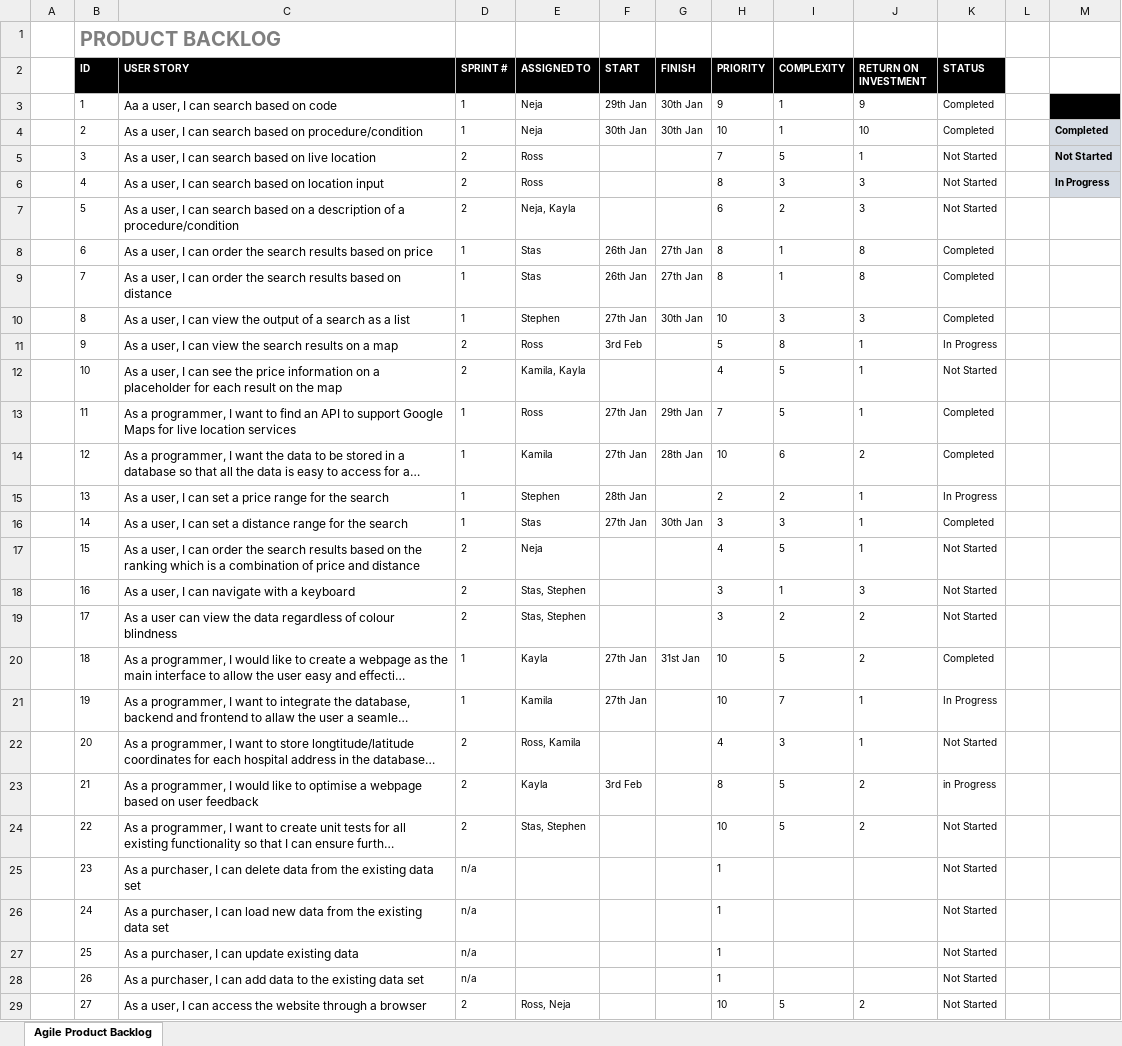
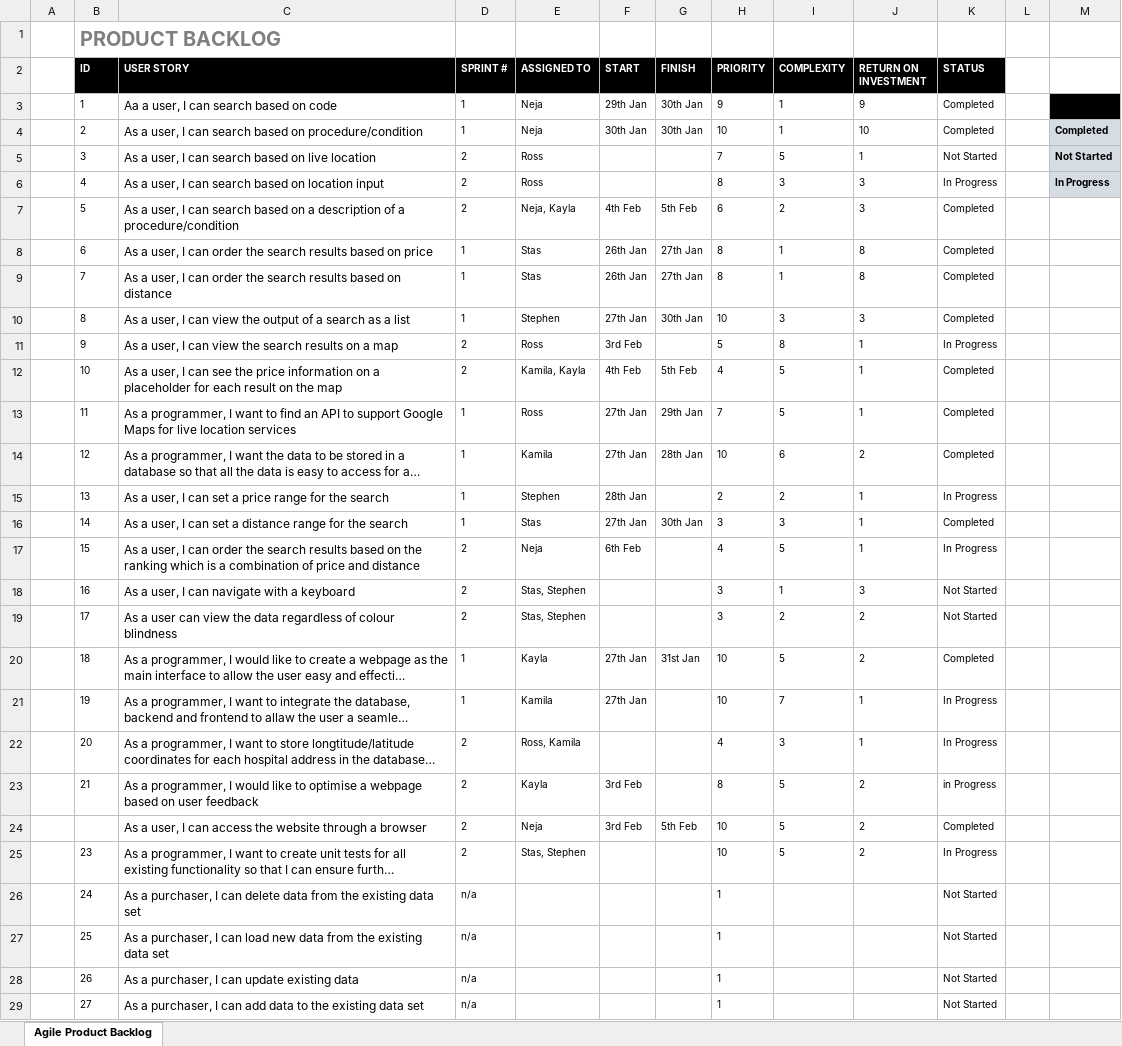
Before and after one commit to RossMitchell1999/Agile_Development_Project1, an Excel workbook: Product_Backlog/Product Backlog.xlsx, sheet Agile Product Backlog, drawn as a sheet; long unchanged cells end in …; values as stored, in another font and other column widths than the file's, no borders; removed rows and columns are numbered as before the commit, all else as after; the diff names each change by its address in the sheet, - before the commit and + after, or states it on an @@ line.

```diff
--- a/Product_Backlog/Product Backlog.xlsx (sheet Agile Product Backlog)
+++ b/Product_Backlog/Product Backlog.xlsx (sheet Agile Product Backlog)
-K6 (STATUS): Not Started
+K6 (STATUS): In Progress
-F7 (START): (empty)
+F7 (START): 4th Feb
-G7 (FINISH): (empty)
+G7 (FINISH): 5th Feb
-K7 (STATUS): Not Started
+K7 (STATUS): Completed
-F12 (START): (empty)
+F12 (START): 4th Feb
-G12 (FINISH): (empty)
+G12 (FINISH): 5th Feb
-K12 (STATUS): Not Started
+K12 (STATUS): Completed
-F17 (START): (empty)
+F17 (START): 6th Feb
-K17 (STATUS): Not Started
+K17 (STATUS): In Progress
-K22 (STATUS): Not Started
+K22 (STATUS): In Progress
+row 24:  |  | As a user, I can access the website through a browser | 2 | Neja | 3rd Feb | 5th Feb | 10 | 5 | 2 | Completed
-B25 (ID): 22
+B25 (ID): 23
-K25 (STATUS): Not Started
+K25 (STATUS): In Progress
-row 25:  | 23 | As a purchaser, I can delete data from the existing data set | n/a |  |  |  | 1 |  |  | Not Started
-C26 (USER STORY): …I can load new data from…
+C26 (USER STORY): …I can delete data from…
-C27 (USER STORY): …I can update existing data
+C27 (USER STORY): …I can load new data from the existing data set
-C28 (USER STORY): …I can add data to the existing data set
+C28 (USER STORY): …I can update existing data
-C29 (USER STORY): As a user, I can access the website through a browser
+C29 (USER STORY): As a purchaser, I can add data to the existing data set
-D29 (SPRINT #): 2
+D29 (SPRINT #): n/a
-E29 (ASSIGNED TO): Ross, Neja
+E29 (ASSIGNED TO): (empty)
-H29 (PRIORITY): 10
+H29 (PRIORITY): 1
-I29 (COMPLEXITY): 5
+I29 (COMPLEXITY): (empty)
-J29 (RETURN ON INVESTMENT): 2
+J29 (RETURN ON INVESTMENT): (empty)
```
Also changed, not shown: formulas that keep their value, Product_Backlog/User Stories.xlsx, Sprint 2/Sprint_Backlog/Sprint 2 Backlog.xlsx.
